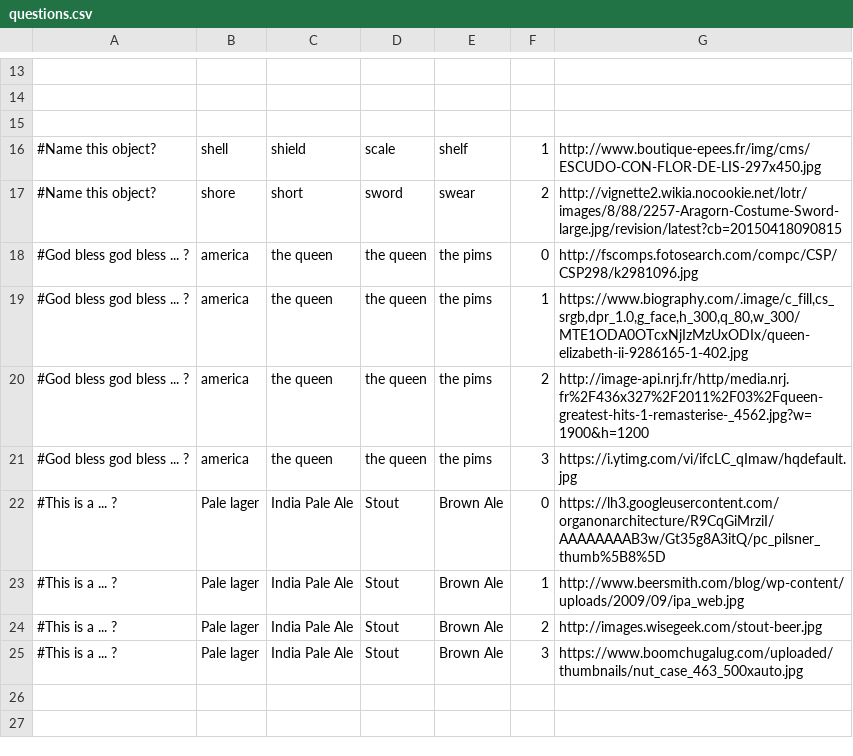
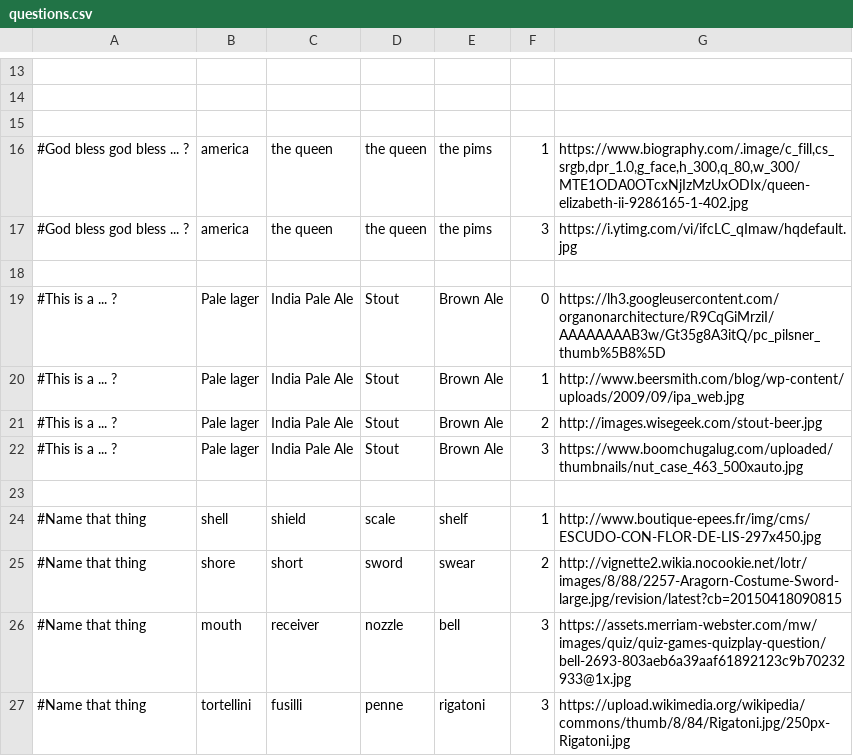
Before and after one commit to Mcdostone/english-project, a CSV file: app/server/questions.csv, drawn as a sheet; only a part is shown, gaps mark what is left out; removed rows and columns are numbered as before the commit, all else as after; the diff covers the shown part only; the diff names each change by its address in the sheet, - before the commit and + after, or states it on an @@ line.

Commit message:
question yannick

```diff
--- a/app/server/questions.csv
+++ b/app/server/questions.csv
-row 16: #Name this object? | shell | shield | scale | shelf | 1 | http://www.boutique-epees.fr/img/cms/ESCUDO-CON-FLOR-DE-LIS-297x450.jpg
-row 17: #Name this object? | shore | short | sword | swear | 2 | http://vignette2.wikia.nocookie.net/lotr/images/8/88/2257-Aragorn-Costume-Sword-large.jpg/revision/latest?cb=20150418090815
-row 18: #God bless god bless ... ? | america | the queen | the queen | the pims | 0 | http://fscomps.fotosearch.com/compc/CSP/CSP298/k2981096.jpg
-row 20: #God bless god bless ... ? | america | the queen | the queen | the pims | 2 | http://image-api.nrj.fr/http/media.nrj.fr%2F436x327%2F2011%2F03%2Fqueen-greatest-hits-1-remasterise-_4562.jpg?w=1900&h=1200
+row 18: (empty)
+row 23: (empty)
+row 24: #Name that thing | shell | shield | scale | shelf | 1 | http://www.boutique-epees.fr/img/cms/ESCUDO-CON-FLOR-DE-LIS-297x450.jpg
+row 25: #Name that thing | shore | short | sword | swear | 2 | http://vignette2.wikia.nocookie.net/lotr/images/8/88/2257-Aragorn-Costume-Sword-large.jpg/revision/latest?cb=20150418090815
+row 26: #Name that thing | mouth | receiver | nozzle | bell | 3 | https://assets.merriam-webster.com/mw/images/quiz/quiz-games-quizplay-question/bell-2693-803aeb6a39aaf61892123c9b70232933@1x.jpg
+row 27: #Name that thing | tortellini | fusilli | penne | rigatoni | 3 | https://upload.wikimedia.org/wikipedia/commons/thumb/8/84/Rigatoni.jpg/250px-Rigatoni.jpg
```
Also changed, not shown: 24 added rows elsewhere in this file.
